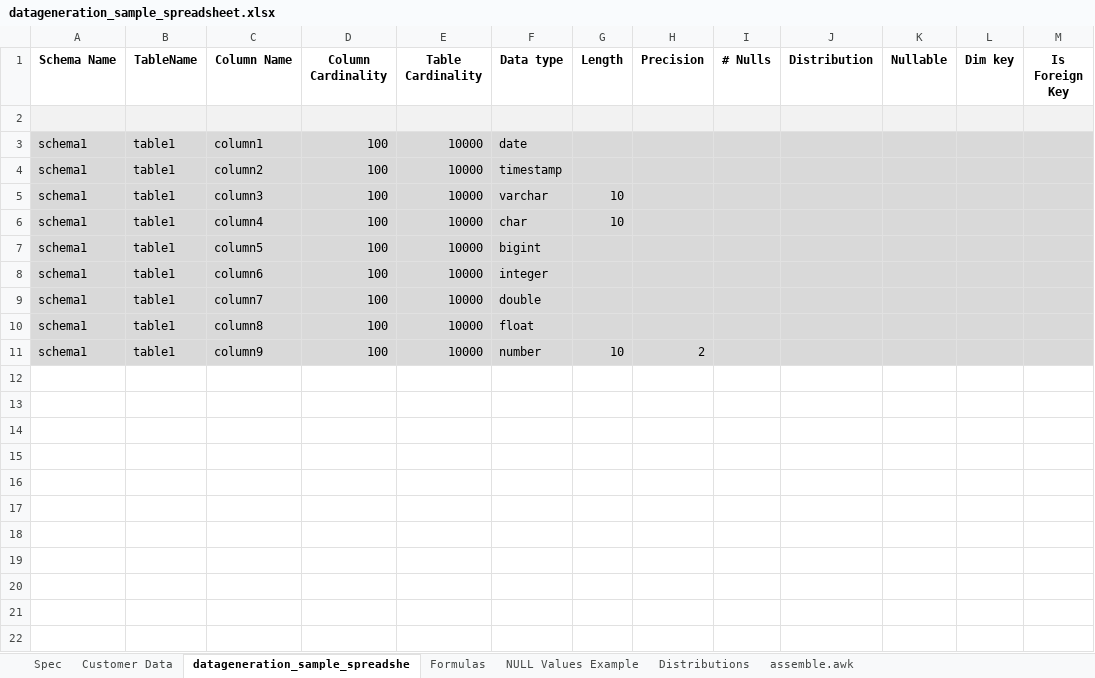
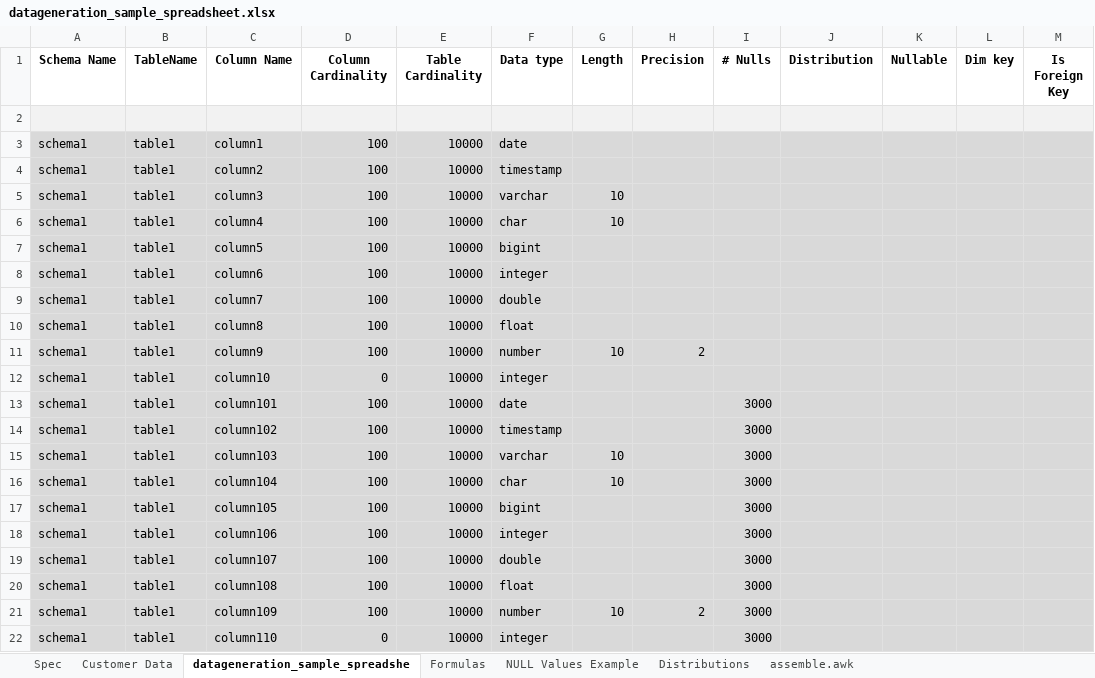
Before and after one commit to RobertFehrmann/fehrminator, an Excel workbook: datageneration_sample_spreadsheet.xlsx, sheet datageneration_sample_spreadshe, drawn as a sheet; values as stored, in another font and other column widths than the file's, no borders; the diff names each change by its address in the sheet, - before the commit and + after, or states it on an @@ line.

```diff
--- a/datageneration_sample_spreadsheet.xlsx (sheet datageneration_sample_spreadshe)
+++ b/datageneration_sample_spreadsheet.xlsx (sheet datageneration_sample_spreadshe)
+row 12: schema1 | table1 | column10 | 0 | 10000 | integer
+row 13: schema1 | table1 | column101 | 100 | 10000 | date |  |  | 3000
+row 14: schema1 | table1 | column102 | 100 | 10000 | timestamp |  |  | 3000
+row 15: schema1 | table1 | column103 | 100 | 10000 | varchar | 10 |  | 3000
+row 16: schema1 | table1 | column104 | 100 | 10000 | char | 10 |  | 3000
+row 17: schema1 | table1 | column105 | 100 | 10000 | bigint |  |  | 3000
+row 18: schema1 | table1 | column106 | 100 | 10000 | integer |  |  | 3000
+row 19: schema1 | table1 | column107 | 100 | 10000 | double |  |  | 3000
+row 20: schema1 | table1 | column108 | 100 | 10000 | float |  |  | 3000
+row 21: schema1 | table1 | column109 | 100 | 10000 | number | 10 | 2 | 3000
+row 22: schema1 | table1 | column110 | 0 | 10000 | integer |  |  | 3000
```
Also changed, not shown: sheet NULL Values Example, sheet Formulas, formulas that keep their value, 6 other files.
